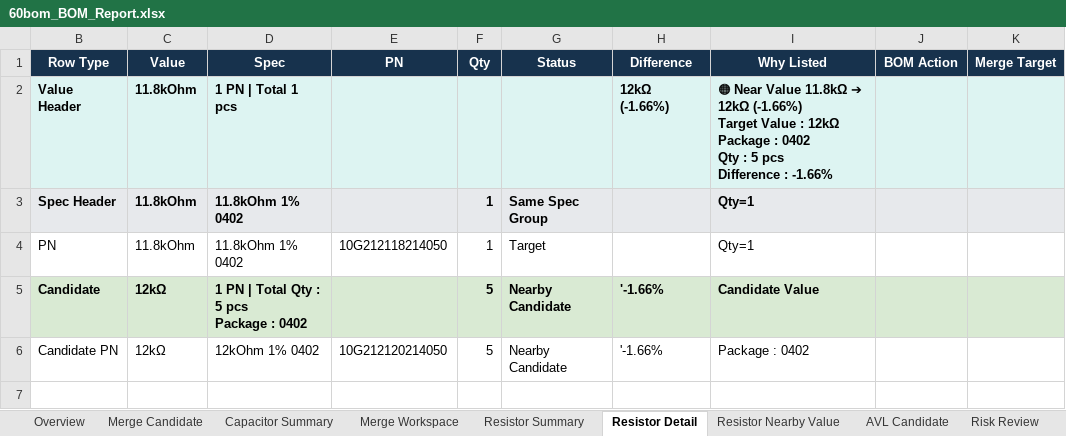
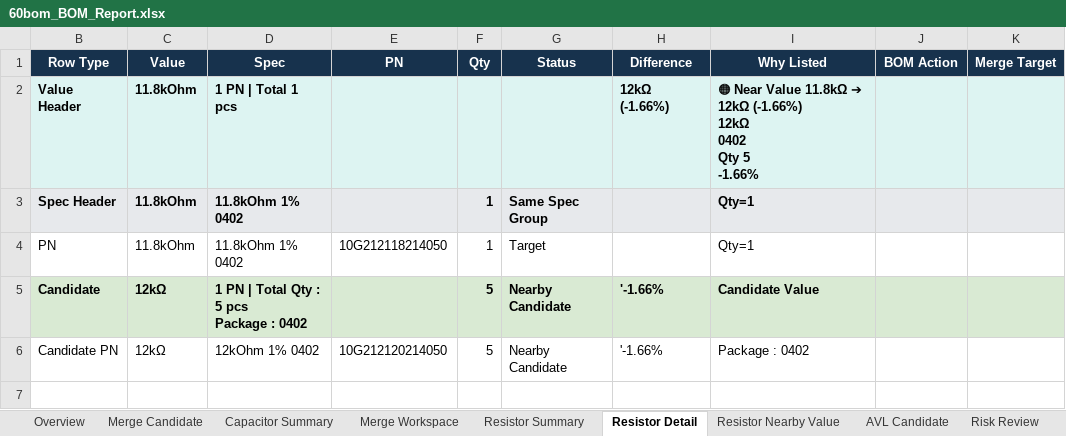
Before and after one commit to YammyZhao-ASUS/BOM_Normalization_Tool, an Excel workbook: output/60bom_BOM_Report.xlsx, sheet Resistor Detail, drawn as a sheet; only a part is shown; values as stored, in another font and other column widths than the file's, no borders; conditional formats not drawn; ↵ is a line break in a cell; the diff covers the shown part only; the diff names each change by its address in the sheet, - before the commit and + after, or states it on an @@ line.

```diff
--- a/output/60bom_BOM_Report.xlsx (sheet Resistor Detail)
+++ b/output/60bom_BOM_Report.xlsx (sheet Resistor Detail)
-I2 (Why Listed): …12kΩ (-1.66%) ↵ Target Value : 12kΩ ↵ Package : 0402 ↵ Qty : 5 pcs ↵ Difference : -1.66%
+I2 (Why Listed): …12kΩ (-1.66%) ↵ 12kΩ ↵ 0402 ↵ Qty 5 ↵ -1.66%
```
Also changed, not shown: 7 edited cells elsewhere in this sheet, sheet Resistor Summary, sheet Overview, 4 other files.
